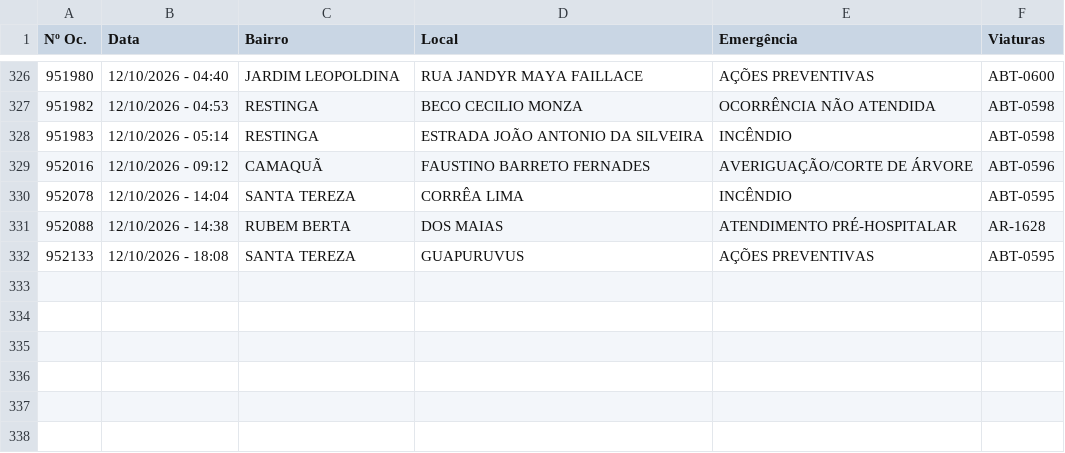
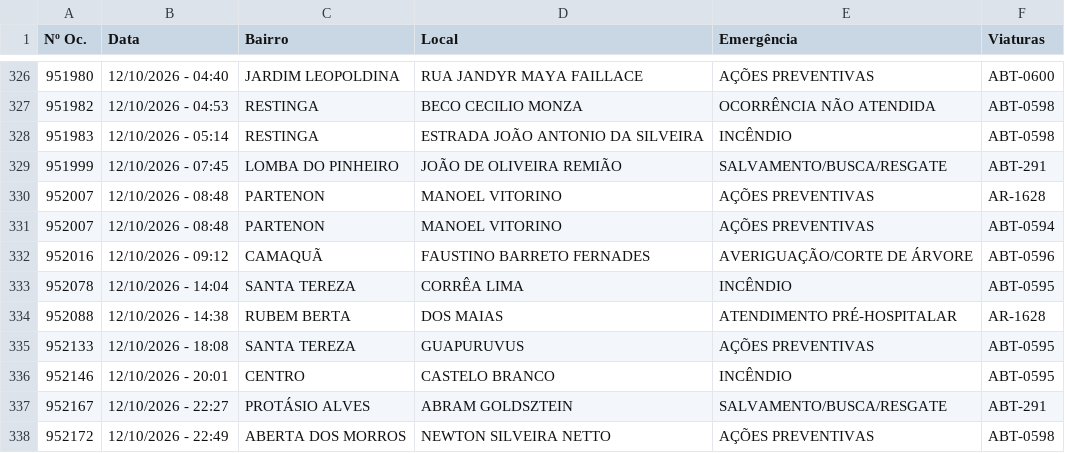
Before and after one commit to ciabm-1bbm/site, a CSV file: dados/PAINEL_MES_ATUAL.csv, drawn as a sheet; only a part is shown, gaps mark what is left out.

```diff
--- a/dados/PAINEL_MES_ATUAL.csv
+++ b/dados/PAINEL_MES_ATUAL.csv
@@ -328,2 +328,5 @@ Nº Oc.,Data,Bairro,Local,Emergência,Viaturas
 951983,12/10/2026 - 05:14,RESTINGA,ESTRADA JOÃO ANTONIO DA SILVEIRA,INCÊNDIO,ABT-0598
+951999,12/10/2026 - 07:45,LOMBA DO PINHEIRO,JOÃO DE OLIVEIRA REMIÃO,SALVAMENTO/BUSCA/RESGATE,ABT-291
+952007,12/10/2026 - 08:48,PARTENON,MANOEL VITORINO,AÇÕES PREVENTIVAS,AR-1628
+952007,12/10/2026 - 08:48,PARTENON,MANOEL VITORINO,AÇÕES PREVENTIVAS,ABT-0594
 952016,12/10/2026 - 09:12,CAMAQUÃ,FAUSTINO BARRETO FERNADES,AVERIGUAÇÃO/CORTE DE ÁRVORE,ABT-0596
@@ -332 +335,4 @@ Nº Oc.,Data,Bairro,Local,Emergência,Viaturas
 952133,12/10/2026 - 18:08,SANTA TEREZA,GUAPURUVUS,AÇÕES PREVENTIVAS,ABT-0595
+952146,12/10/2026 - 20:01,CENTRO,CASTELO BRANCO,INCÊNDIO,ABT-0595
+952167,12/10/2026 - 22:27,PROTÁSIO ALVES,ABRAM GOLDSZTEIN,SALVAMENTO/BUSCA/RESGATE,ABT-291
+952172,12/10/2026 - 22:49,ABERTA DOS MORROS,NEWTON SILVEIRA NETTO,AÇÕES PREVENTIVAS,ABT-0598
```
